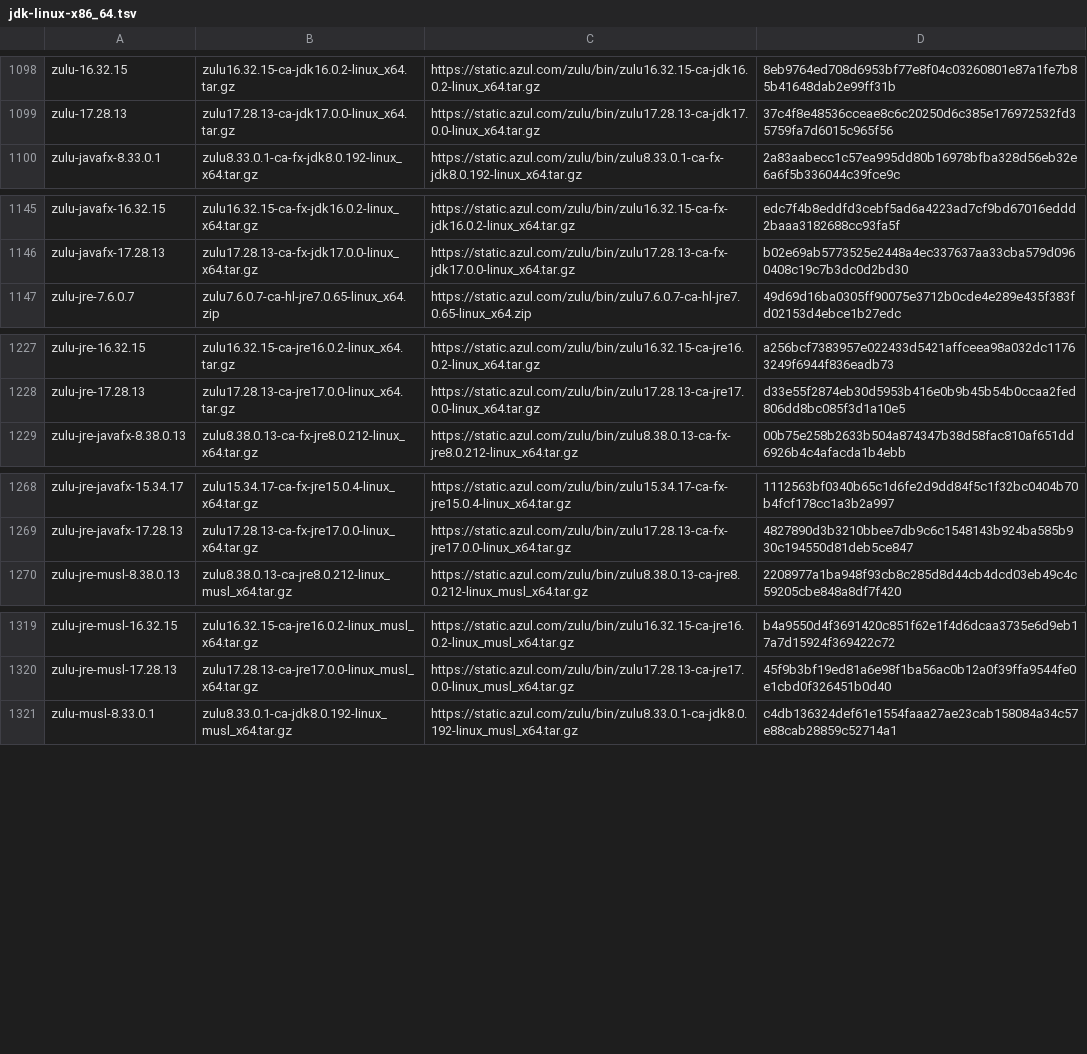
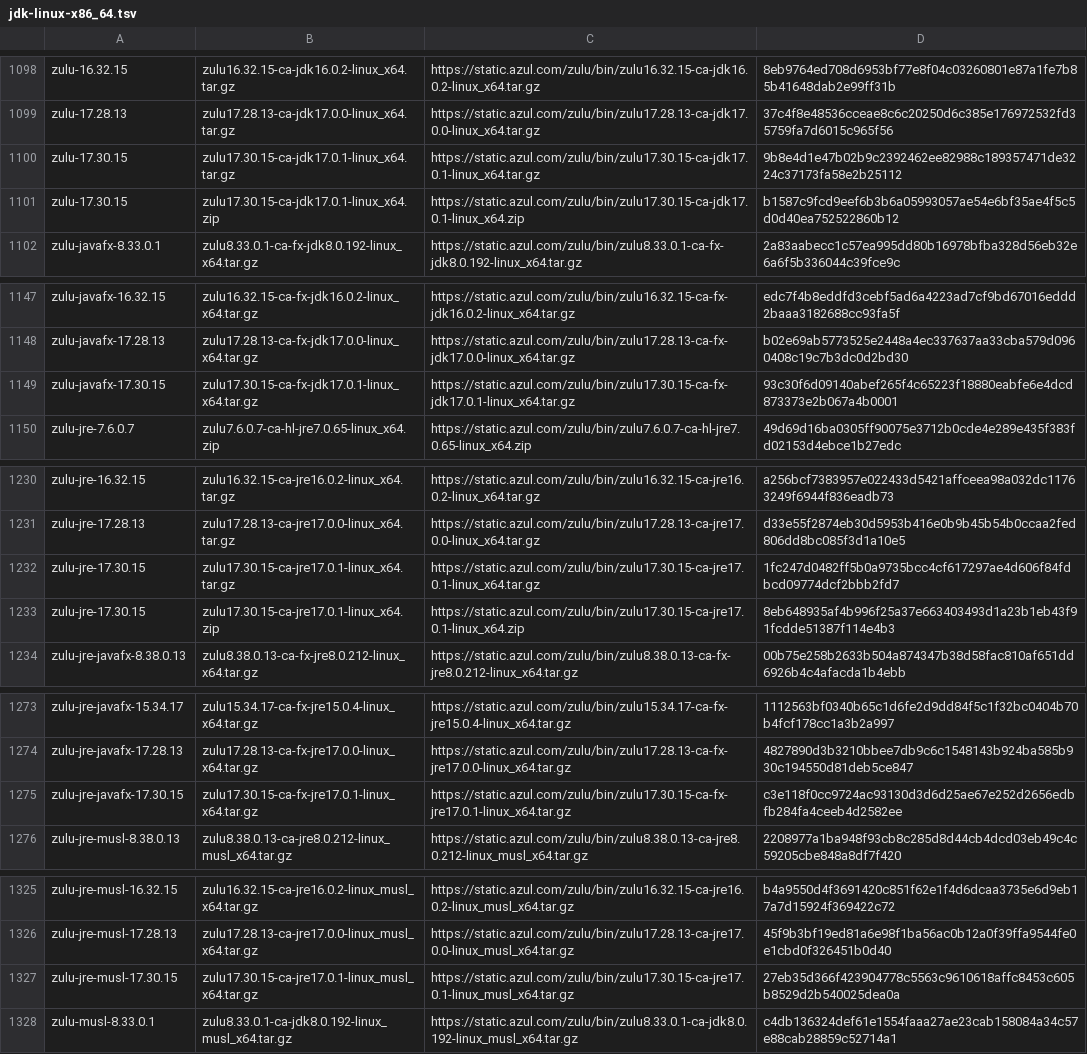
Before and after one commit to halcyon/asdf-java, a TSV file: data/jdk-linux-x86_64.tsv, drawn as a sheet; only a part is shown, gaps mark what is left out; the diff covers the shown part only; the diff names each change by its address in the sheet, - before the commit and + after, or states it on an @@ line.

```diff
--- a/data/jdk-linux-x86_64.tsv
+++ b/data/jdk-linux-x86_64.tsv
+row 1100: zulu-17.30.15 | zulu17.30.15-ca-jdk17.0.1-linux_x64.tar.gz | https://static.azul.com/zulu/bin/zulu17.30.15-ca-jdk17.0.1-linux_x64.tar.gz | 9b8e4d1e47b02b9c2392462ee82988c189357471de3224c37173fa58e2b25112
+row 1101: zulu-17.30.15 | zulu17.30.15-ca-jdk17.0.1-linux_x64.zip | https://static.azul.com/zulu/bin/zulu17.30.15-ca-jdk17.0.1-linux_x64.zip | b1587c9fcd9eef6b3b6a05993057ae54e6bf35ae4f5c5d0d40ea752522860b12
+row 1149: zulu-javafx-17.30.15 | zulu17.30.15-ca-fx-jdk17.0.1-linux_x64.tar.gz | https://static.azul.com/zulu/bin/zulu17.30.15-ca-fx-jdk17.0.1-linux_x64.tar.gz | 93c30f6d09140abef265f4c65223f18880eabfe6e4dcd873373e2b067a4b0001
+row 1232: zulu-jre-17.30.15 | zulu17.30.15-ca-jre17.0.1-linux_x64.tar.gz | https://static.azul.com/zulu/bin/zulu17.30.15-ca-jre17.0.1-linux_x64.tar.gz | 1fc247d0482ff5b0a9735bcc4cf617297ae4d606f84fdbcd09774dcf2bbb2fd7
+row 1233: zulu-jre-17.30.15 | zulu17.30.15-ca-jre17.0.1-linux_x64.zip | https://static.azul.com/zulu/bin/zulu17.30.15-ca-jre17.0.1-linux_x64.zip | 8eb648935af4b996f25a37e663403493d1a23b1eb43f91fcdde51387f114e4b3
+row 1275: zulu-jre-javafx-17.30.15 | zulu17.30.15-ca-fx-jre17.0.1-linux_x64.tar.gz | https://static.azul.com/zulu/bin/zulu17.30.15-ca-fx-jre17.0.1-linux_x64.tar.gz | c3e118f0cc9724ac93130d3d6d25ae67e252d2656edbfb284fa4ceeb4d2582ee
+row 1327: zulu-jre-musl-17.30.15 | zulu17.30.15-ca-jre17.0.1-linux_musl_x64.tar.gz | https://static.azul.com/zulu/bin/zulu17.30.15-ca-jre17.0.1-linux_musl_x64.tar.gz | 27eb35d366f423904778c5563c9610618affc8453c605b8529d2b540025dea0a
```
Also changed, not shown: 1 added row elsewhere in this file, data/jdk-linux-aarch64.tsv, data/jdk-macosx-aarch64.tsv, 1 other file.
